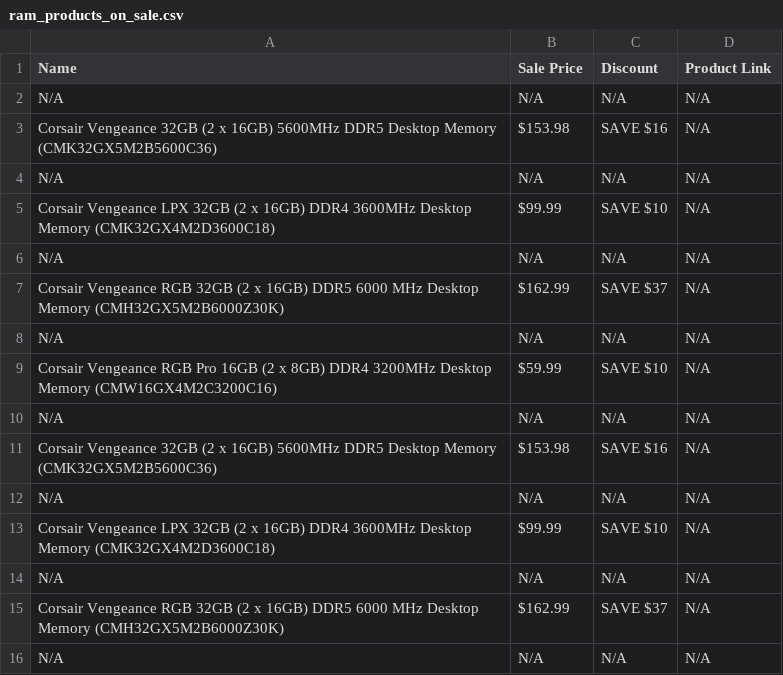
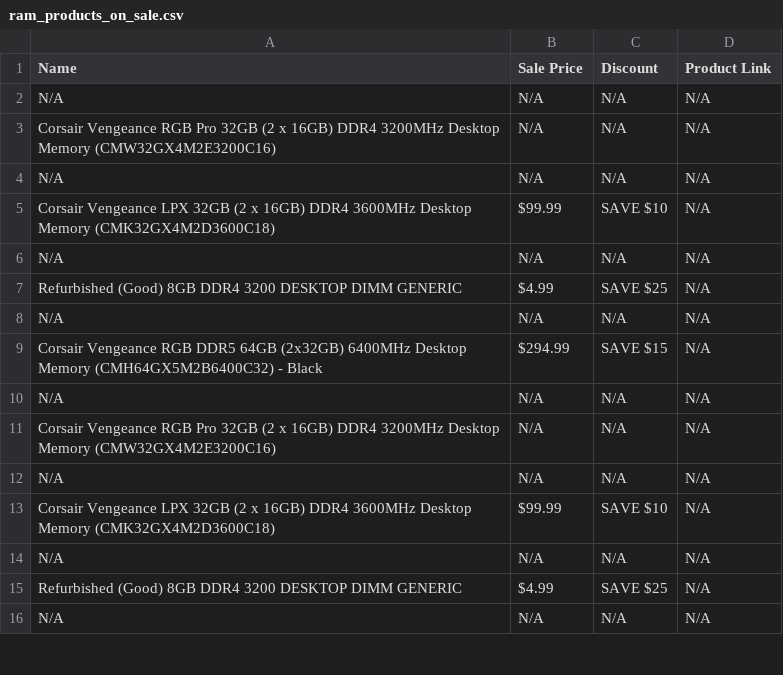
Before and after one commit to deathblood118/PC-Builds, a CSV file: ram_products_on_sale.csv, drawn as a sheet; only a part is shown; the diff covers the shown part only.

```diff
--- a/ram_products_on_sale.csv
+++ b/ram_products_on_sale.csv
@@ -2,3 +2,3 @@ Name,Sale Price,Discount,Product Link
 N/A,N/A,N/A,N/A
-Corsair Vengeance 32GB (2 x 16GB) 5600MHz DDR5 Desktop Memory (CMK32GX5M2B5600C36),$153.98,SAVE $16,N/A
+Corsair Vengeance RGB Pro 32GB (2 x 16GB) DDR4 3200MHz Desktop Memory (CMW32GX4M2E3200C16),N/A,N/A,N/A
 N/A,N/A,N/A,N/A
@@ -6,7 +6,7 @@ Corsair Vengeance LPX 32GB (2 x 16GB) DDR4 3600MHz Desktop Memory (CMK32GX4M2D36
 N/A,N/A,N/A,N/A
-Corsair Vengeance RGB 32GB (2 x 16GB) DDR5 6000 MHz Desktop Memory (CMH32GX5M2B6000Z30K),$162.99,SAVE $37,N/A
+Refurbished (Good) 8GB DDR4 3200 DESKTOP DIMM GENERIC,$4.99,SAVE $25,N/A
 N/A,N/A,N/A,N/A
-Corsair Vengeance RGB Pro 16GB (2 x 8GB) DDR4 3200MHz Desktop Memory (CMW16GX4M2C3200C16),$59.99,SAVE $10,N/A
+Corsair Vengeance RGB DDR5 64GB (2x32GB) 6400MHz Desktop Memory (CMH64GX5M2B6400C32) - Black,$294.99,SAVE $15,N/A
 N/A,N/A,N/A,N/A
-Corsair Vengeance 32GB (2 x 16GB) 5600MHz DDR5 Desktop Memory (CMK32GX5M2B5600C36),$153.98,SAVE $16,N/A
+Corsair Vengeance RGB Pro 32GB (2 x 16GB) DDR4 3200MHz Desktop Memory (CMW32GX4M2E3200C16),N/A,N/A,N/A
 N/A,N/A,N/A,N/A
@@ -14,3 +14,3 @@ Corsair Vengeance LPX 32GB (2 x 16GB) DDR4 3600MHz Desktop Memory (CMK32GX4M2D36
 N/A,N/A,N/A,N/A
-Corsair Vengeance RGB 32GB (2 x 16GB) DDR5 6000 MHz Desktop Memory (CMH32GX5M2B6000Z30K),$162.99,SAVE $37,N/A
+Refurbished (Good) 8GB DDR4 3200 DESKTOP DIMM GENERIC,$4.99,SAVE $25,N/A
 N/A,N/A,N/A,N/A
```
Also changed, not shown: 1 added row, 1 removed row, 10 moved rows and 3 edited cells elsewhere in this file, cpuAmd_products_on_sale.csv, cpuInt_products_on_sale.csv, 9 other files.
